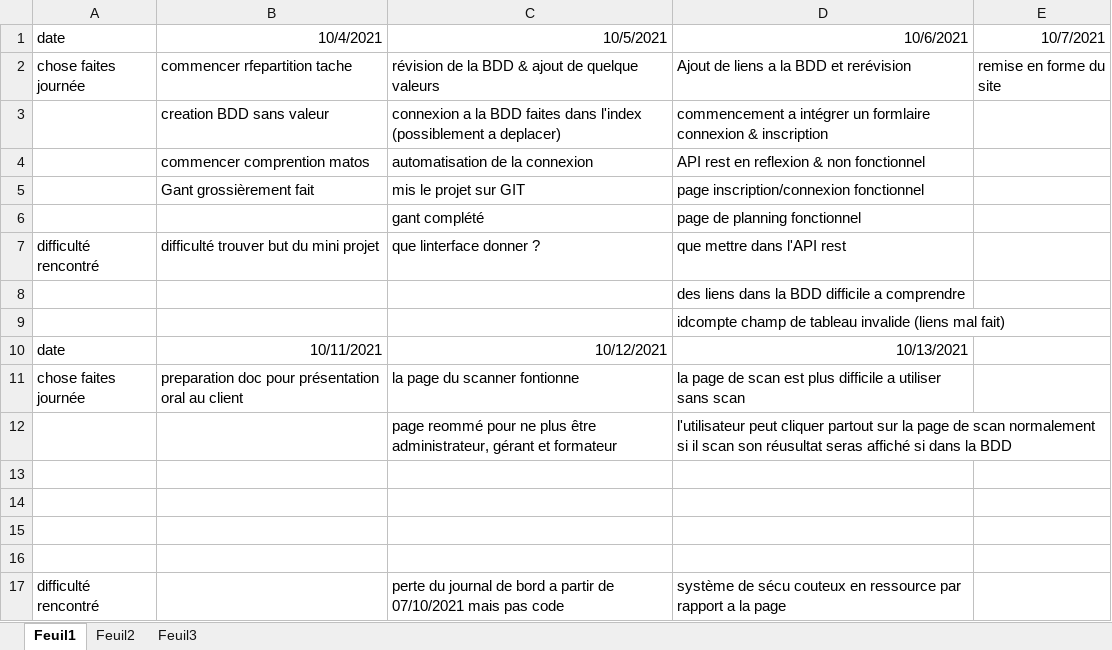
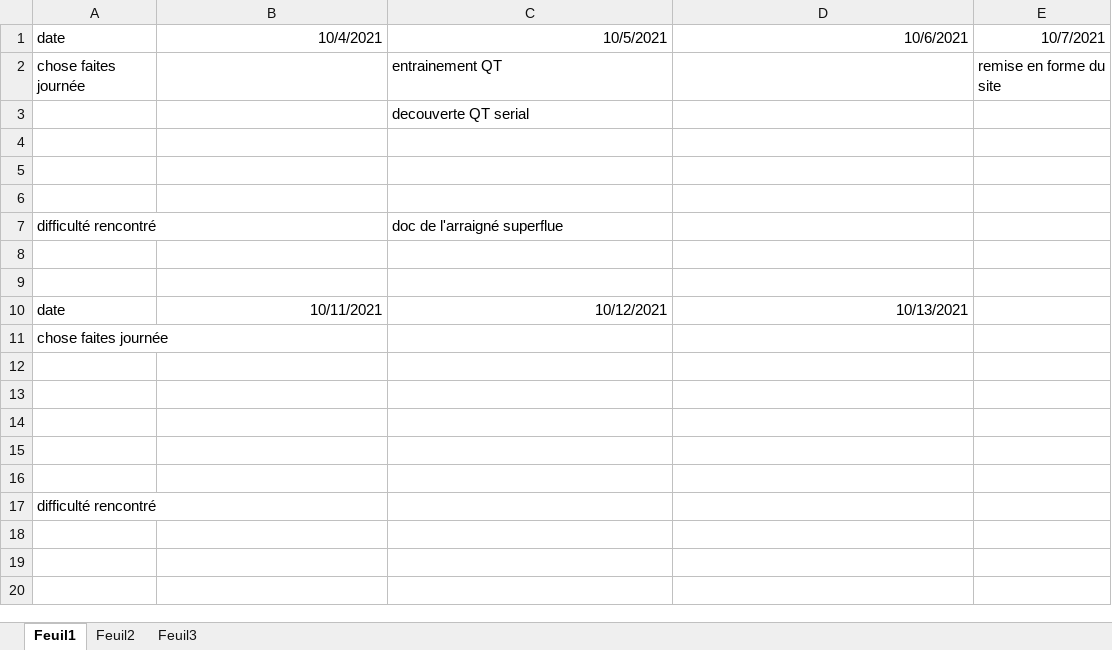
Before and after one commit to julienEcole/robotAraignee, an Excel workbook: paperasse/journal de bord.xlsx, sheet Feuil1, drawn as a sheet; values as stored, in another font and other column widths than the file's, no borders; removed rows and columns are numbered as before the commit, all else as after; the diff names each change by its address in the sheet, - before the commit and + after, or states it on an @@ line.

Commit message:
le journal de bord mis a jour

```diff
--- a/paperasse/journal de bord.xlsx (sheet Feuil1)
+++ b/paperasse/journal de bord.xlsx (sheet Feuil1)
-B2: commencer rfepartition tache
+B2: (empty)
-C2: révision de la BDD & ajout de quelque valeurs
+C2: entrainement QT
-D2: Ajout de liens a la BDD et rerévision
+D2: (empty)
-row 3:  | creation BDD sans valeur | connexion a la BDD faites dans l'index (possiblement a deplacer) | commencement a intégrer un formlaire connexion & inscription
+row 3:  |  | decouverte QT serial
-row 4:  | commencer comprention matos | automatisation de la connexion | API rest en reflexion & non fonctionnel
+row 4: (empty)
-row 5:  | Gant grossièrement fait | mis le projet sur GIT | page inscription/connexion fonctionnel
+row 5: (empty)
-row 6:  |  | gant complété | page de planning fonctionnel
+row 6: (empty)
-B7: difficulté trouver but du mini projet
+B7: (empty)
-C7: que linterface donner ?
+C7: doc de l'arraigné superflue
-D7: que mettre dans l'API rest
+D7: (empty)
-D8: des liens dans la BDD difficile a comprendre
+D8: (empty)
-D9: idcompte champ de tableau invalide (liens mal fait)
+D9: (empty)
-row 11: chose faites journée | preparation doc pour présentation oral au client | la page du scanner fontionne | la page de scan est plus difficile a utiliser sans scan
-row 12:  |  | page reommé pour ne plus être administrateur, gérant et formateur | l'utilisateur peut cliquer partout sur la page de scan normalement si il scan son réusultat seras affiché si dans la BDD
+row 11: chose faites journée
+row 16: (empty)
-C17: perte du journal de bord a partir de 07/10/2021 mais pas code
+C17: (empty)
-D17: système de sécu couteux en ressource par rapport a la page
+D17: (empty)
```
